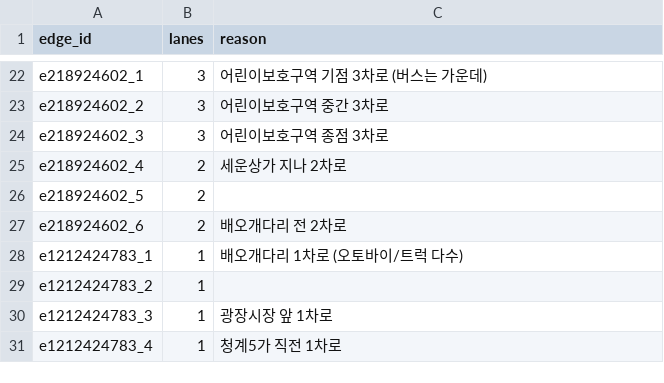
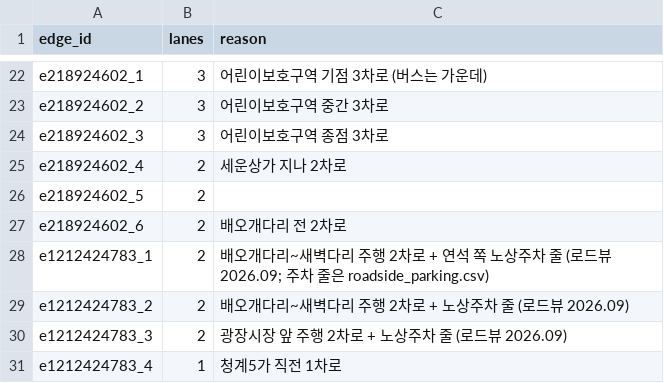
Before and after one commit to TranserZ/Artificial-Intelligence-and-Control-for-Autonomous-Driving, a CSV file: data/road_data/cgc_lanes.csv, drawn as a sheet; only a part is shown, gaps mark what is left out.

```diff
--- a/data/road_data/cgc_lanes.csv
+++ b/data/road_data/cgc_lanes.csv
@@ -27,5 +27,5 @@ e218924602_5,2,
 e218924602_6,2,배오개다리 전 2차로
-e1212424783_1,1,배오개다리 1차로 (오토바이/트럭 다수)
-e1212424783_2,1,
-e1212424783_3,1,광장시장 앞 1차로
+e1212424783_1,2,배오개다리~새벽다리 주행 2차로 + 연석 쪽 노상주차 줄 (로드뷰 2026.09; 주차 줄은 roadside_parking.csv)
+e1212424783_2,2,배오개다리~새벽다리 주행 2차로 + 노상주차 줄 (로드뷰 2026.09)
+e1212424783_3,2,광장시장 앞 주행 2차로 + 노상주차 줄 (로드뷰 2026.09)
 e1212424783_4,1,청계5가 직전 1차로
```
Also changed, not shown: data_huiyoung/report/geometry_validation.csv, 3 other files.
